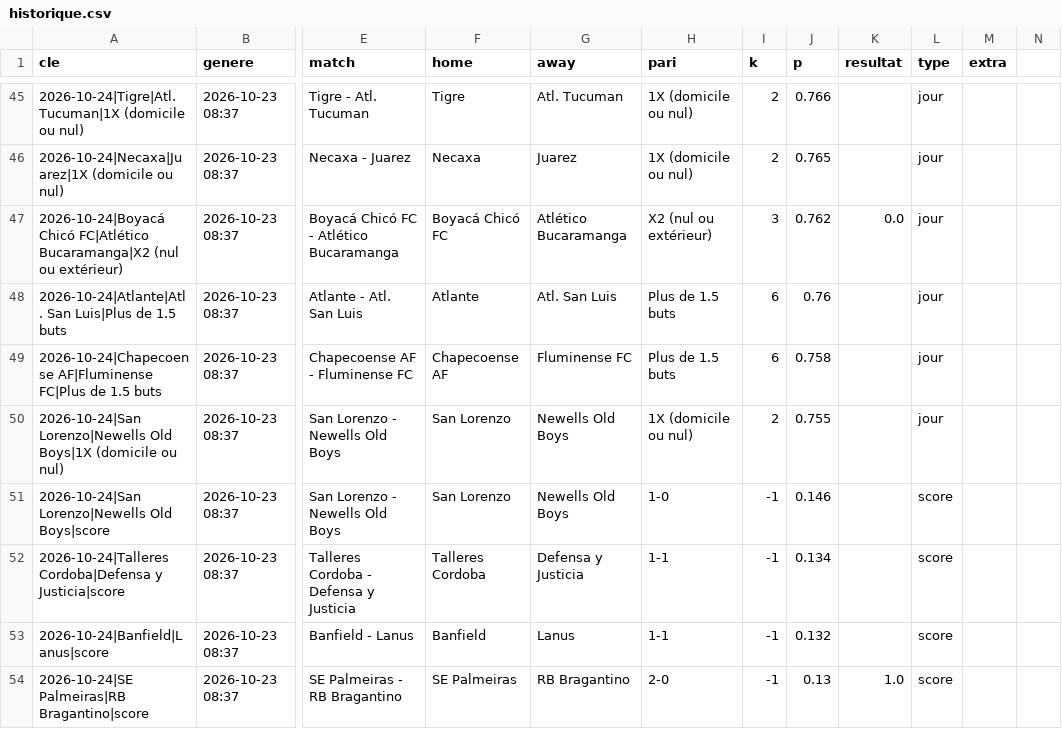
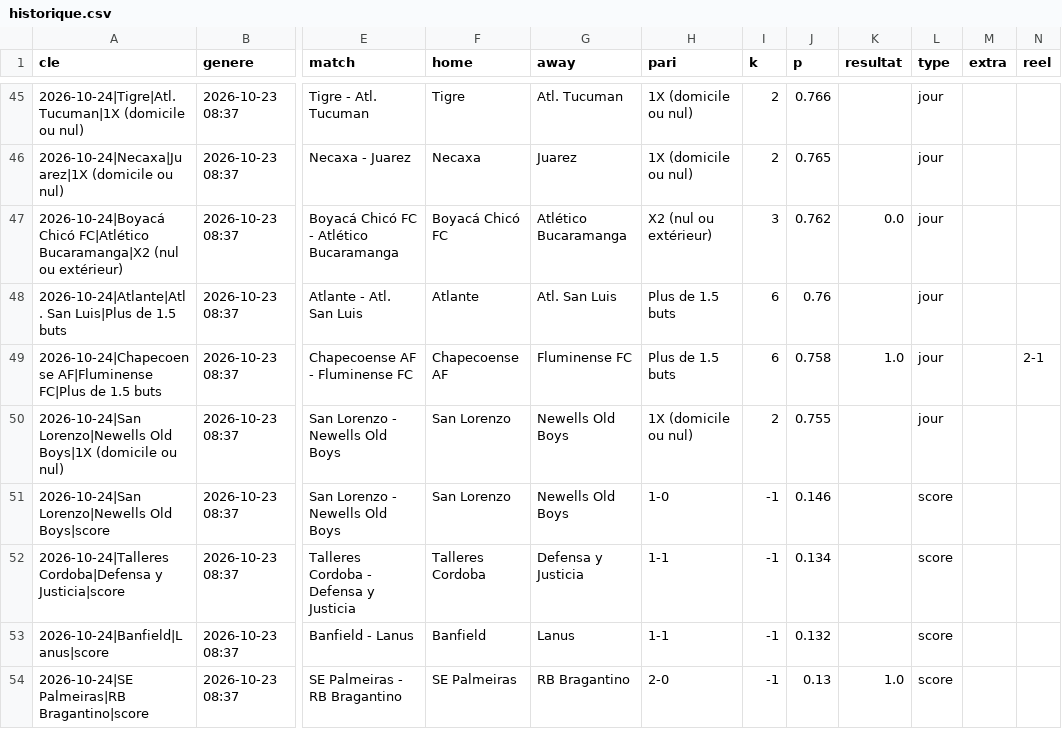
Before and after one commit to bien99/Pronos-Foot, a CSV file: data/historique.csv, drawn as a sheet; only a part is shown, gaps mark what is left out; the diff names each change by its address in the sheet, - before the commit and + after, or states it on an @@ line.

Commit message:
Mise a jour 2026-10-26

```diff
--- a/data/historique.csv
+++ b/data/historique.csv
-N1: (empty)
+N1: reel
-K49 (resultat): (empty)
+K49 (resultat): 1.0
-N49 (reel): (empty)
+N49 (reel): 2-1
```
Also changed, not shown: 2 other files.
